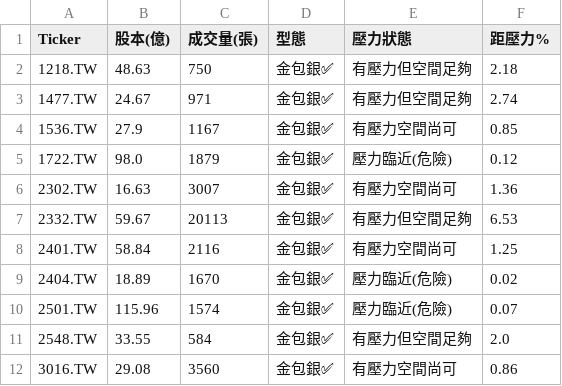
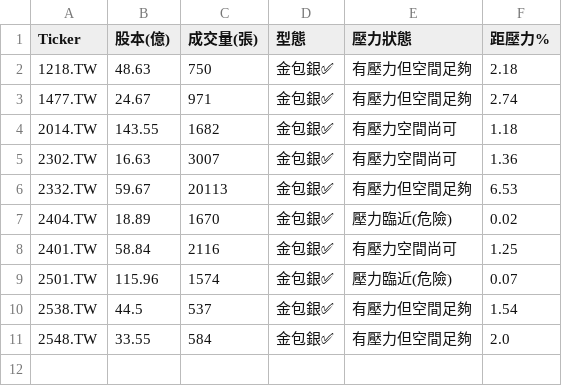
Before and after one commit to bdron0222-cpu/gold_containing_silver, a CSV file: results.csv, drawn as a sheet.

```diff
--- a/results.csv
+++ b/results.csv
@@ -3,10 +3,9 @@
 1477.TW,24.67,971,金包銀✅,有壓力但空間足夠,2.74
-1536.TW,27.9,1167,金包銀✅,有壓力空間尚可,0.85
-1722.TW,98.0,1879,金包銀✅,壓力臨近(危險),0.12
+2014.TW,143.55,1682,金包銀✅,有壓力空間尚可,1.18
 2302.TW,16.63,3007,金包銀✅,有壓力空間尚可,1.36
 2332.TW,59.67,20113,金包銀✅,有壓力但空間足夠,6.53
+2404.TW,18.89,1670,金包銀✅,壓力臨近(危險),0.02
 2401.TW,58.84,2116,金包銀✅,有壓力空間尚可,1.25
-2404.TW,18.89,1670,金包銀✅,壓力臨近(危險),0.02
 2501.TW,115.96,1574,金包銀✅,壓力臨近(危險),0.07
+2538.TW,44.5,537,金包銀✅,有壓力但空間足夠,1.54
 2548.TW,33.55,584,金包銀✅,有壓力但空間足夠,2.0
-3016.TW,29.08,3560,金包銀✅,有壓力空間尚可,0.86
```
Also changed, not shown: 1 other file.
